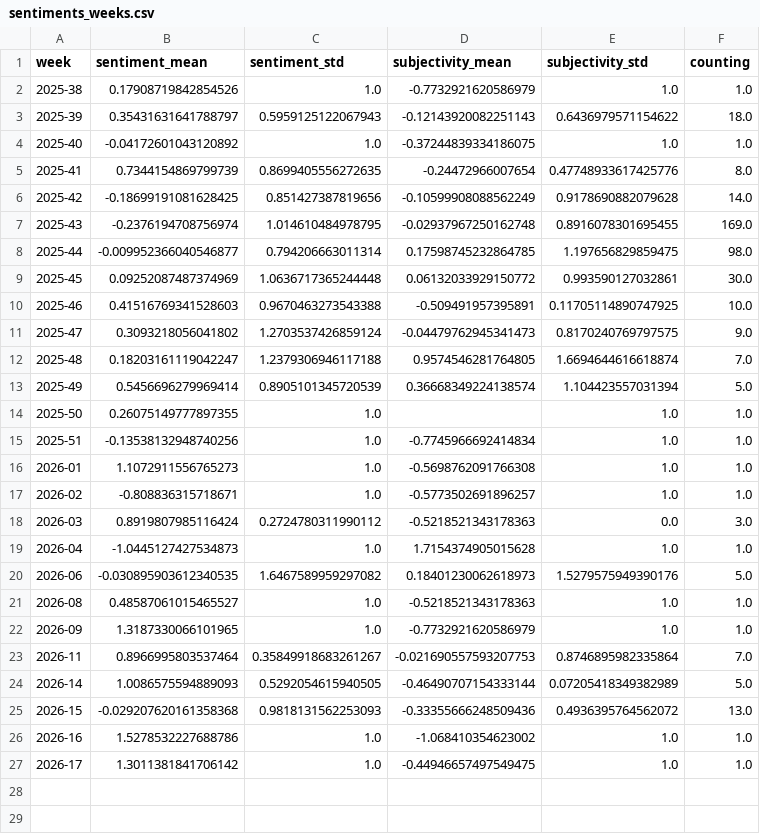
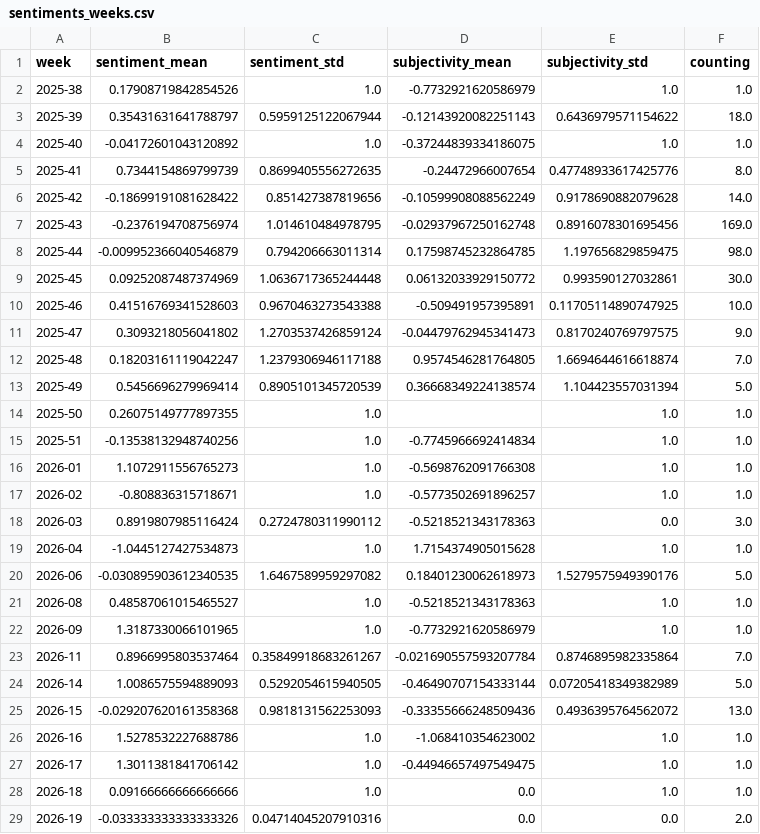
Before and after one commit to liese97-news/HurricaneIsComing, a CSV file: csv/sentiments_weeks.csv, drawn as a sheet.

```diff
--- a/csv/sentiments_weeks.csv
+++ b/csv/sentiments_weeks.csv
@@ -2,8 +2,8 @@ week,sentiment_mean,sentiment_std,subjectivity_mean,subjectivity_std,counting
 2025-38,0.17908719842854526,1.0,-0.7732921620586979,1.0,1.0
-2025-39,0.35431631641788797,0.5959125122067943,-0.12143920082251143,0.6436979571154622,18.0
+2025-39,0.35431631641788797,0.5959125122067944,-0.12143920082251143,0.6436979571154622,18.0
 2025-40,-0.04172601043120892,1.0,-0.37244839334186075,1.0,1.0
 2025-41,0.7344154869799739,0.8699405556272635,-0.24472966007654,0.47748933617425776,8.0
-2025-42,-0.18699191081628425,0.851427387819656,-0.10599908088562249,0.9178690882079628,14.0
-2025-43,-0.2376194708756974,1.014610484978795,-0.02937967250162748,0.8916078301695455,169.0
-2025-44,-0.009952366040546877,0.794206663011314,0.17598745232864785,1.197656829859475,98.0
+2025-42,-0.18699191081628422,0.851427387819656,-0.10599908088562249,0.9178690882079628,14.0
+2025-43,-0.2376194708756974,1.014610484978795,-0.02937967250162748,0.8916078301695456,169.0
+2025-44,-0.009952366040546879,0.794206663011314,0.17598745232864785,1.197656829859475,98.0
 2025-45,0.09252087487374969,1.0636717365244448,0.06132033929150772,0.993590127032861,30.0
@@ -22,3 +22,3 @@ week,sentiment_mean,sentiment_std,subjectivity_mean,subjectivity_std,counting
 2026-09,1.3187330066101965,1.0,-0.7732921620586979,1.0,1.0
-2026-11,0.8966995803537464,0.35849918683261267,-0.021690557593207753,0.8746895982335864,7.0
+2026-11,0.8966995803537464,0.35849918683261267,-0.021690557593207784,0.8746895982335864,7.0
 2026-14,1.0086575594889093,0.5292054615940505,-0.46490707154333144,0.07205418349382989,5.0
@@ -27 +27,3 @@ week,sentiment_mean,sentiment_std,subjectivity_mean,subjectivity_std,counting
 2026-17,1.3011381841706142,1.0,-0.44946657497549475,1.0,1.0
+2026-18,0.09166666666666666,1.0,0.0,1.0,1.0
+2026-19,-0.033333333333333326,0.04714045207910316,0.0,0.0,2.0
```
Also changed, not shown: csv/sentiments_days.csv, csv/sentiments_domains.csv, 7 other files.
